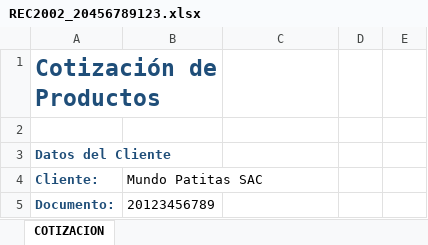
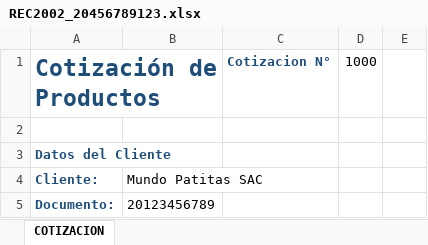
Before and after one commit to GinoRoLa/mundo-patitas, an Excel workbook: src/Cotizaciones/REC2002_20456789123.xlsx, sheet COTIZACION, drawn as a sheet; only a part is shown; values as stored, in another font and other column widths than the file's, no borders; table styles not drawn; the diff names each change by its address in the sheet, - before the commit and + after, or states it on an @@ line.

```diff
--- a/src/Cotizaciones/REC2002_20456789123.xlsx (sheet COTIZACION)
+++ b/src/Cotizaciones/REC2002_20456789123.xlsx (sheet COTIZACION)
-C1: (empty)
+C1: Cotizacion N°
-D1: (empty)
+D1: 1000
```
Also changed, not shown: src/Cotizaciones/REC2000_20123456789.xlsx, src/Cotizaciones/REC2000_20456789123.xlsx, 10 other files.
